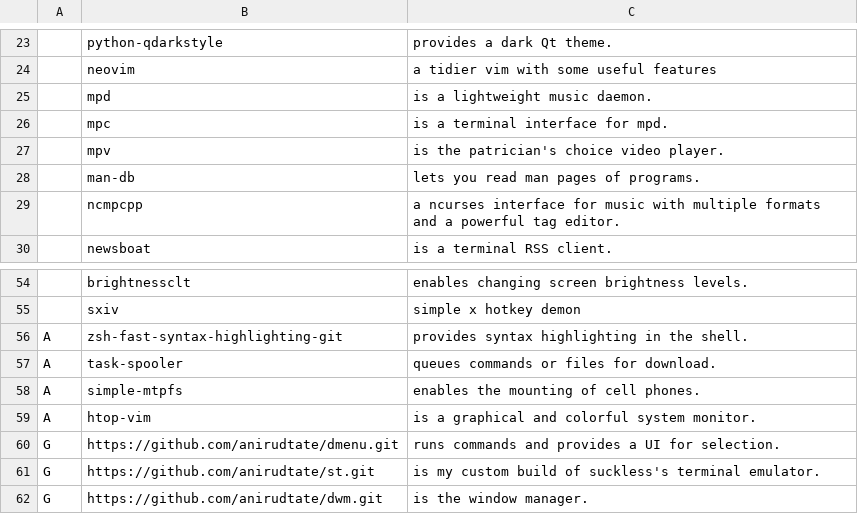
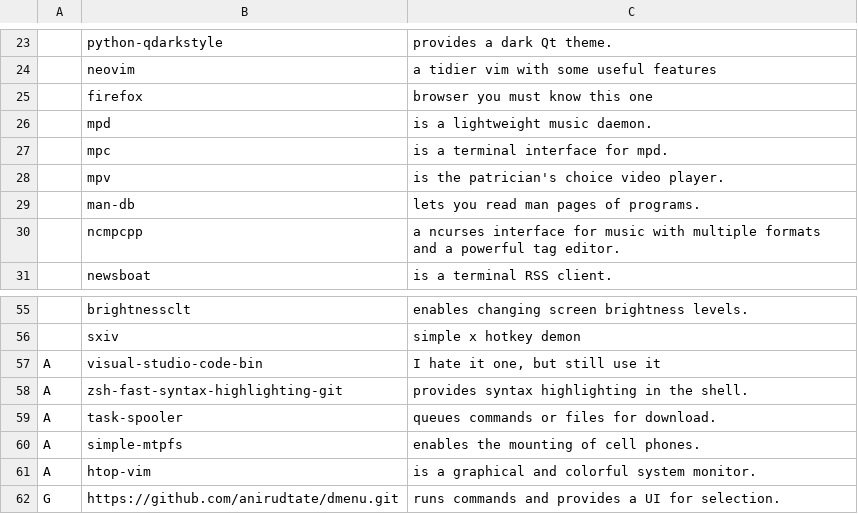
Before and after one commit to anirudtate/auto-rice, a CSV file: progs.csv, drawn as a sheet; only a part is shown, gaps mark what is left out; the shorter side is filled out with more unchanged rows; the diff names each change by its address in the sheet, - before the commit and + after, or states it on an @@ line.

```diff
--- a/progs.csv
+++ b/progs.csv
+row 25:  | firefox | browser you must know this one
+row 57: A | visual-studio-code-bin | I hate it one, but still use it
```
Also changed, not shown: 1 other file.
